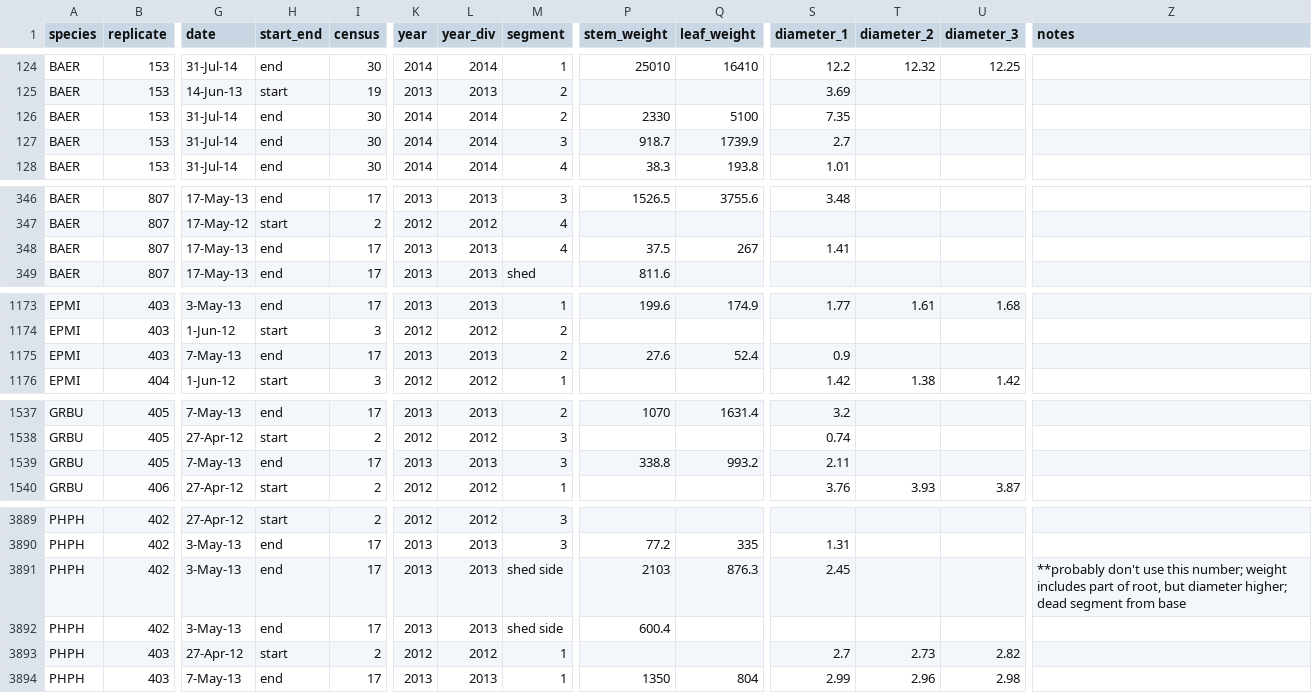
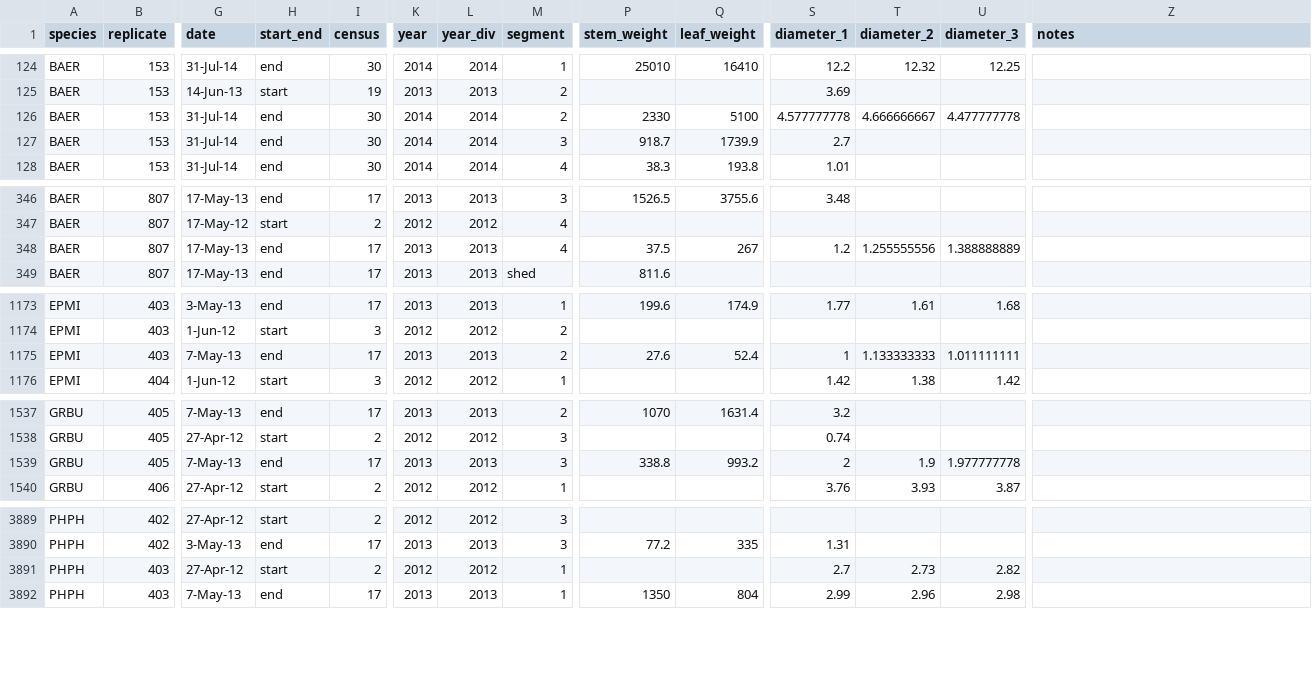
Before and after one commit to dfalster/Reproductive_Allocation_Kuringgai, a CSV file: data/harvest.csv, drawn as a sheet; only a part is shown, gaps mark what is left out; rows hold the shown columns only; the diff covers the shown part only; the diff names each change by its address in the sheet, - before the commit and + after, or states it on an @@ line.

Commit message:
corrects after remeasuring the diameter of some segments, reweighing some leaves, where #s didn't make sense on weight/diameter regression plots
file "harvest corrections" indicates changes made

```diff
--- a/data/harvest.csv
+++ b/data/harvest.csv
-S126 (diameter_1): 7.35
+S126 (diameter_1): 4.577777778
-T126 (diameter_2): (empty)
+T126 (diameter_2): 4.666666667
-U126 (diameter_3): (empty)
+U126 (diameter_3): 4.477777778
-S348 (diameter_1): 1.41
+S348 (diameter_1): 1.2
-T348 (diameter_2): (empty)
+T348 (diameter_2): 1.255555556
-U348 (diameter_3): (empty)
+U348 (diameter_3): 1.388888889
-S1175 (diameter_1): 0.9
+S1175 (diameter_1): 1
-T1175 (diameter_2): (empty)
+T1175 (diameter_2): 1.133333333
-U1175 (diameter_3): (empty)
+U1175 (diameter_3): 1.011111111
-S1539 (diameter_1): 2.11
+S1539 (diameter_1): 2
-T1539 (diameter_2): (empty)
+T1539 (diameter_2): 1.9
-U1539 (diameter_3): (empty)
+U1539 (diameter_3): 1.977777778
-row 3891: PHPH | 402 | 3-May-13 | end | 17 | 2013 | 2013 | shed side | 2103 | 876.3 | 2.45 |  |  | **probably don't use this number; weight includes part of root, but diameter higher; dead segment from base
-row 3892: PHPH | 402 | 3-May-13 | end | 17 | 2013 | 2013 | shed side | 600.4
```
Also changed, not shown: 23 edited cells elsewhere in this file, data/harvest_basal_side_branch.csv, data/individuals.csv, 1 other file.
